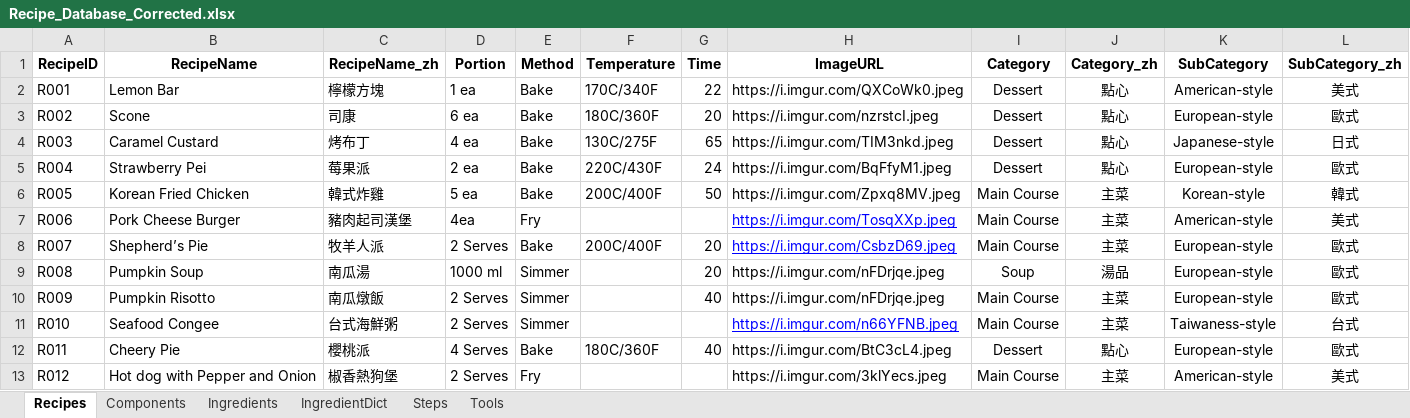
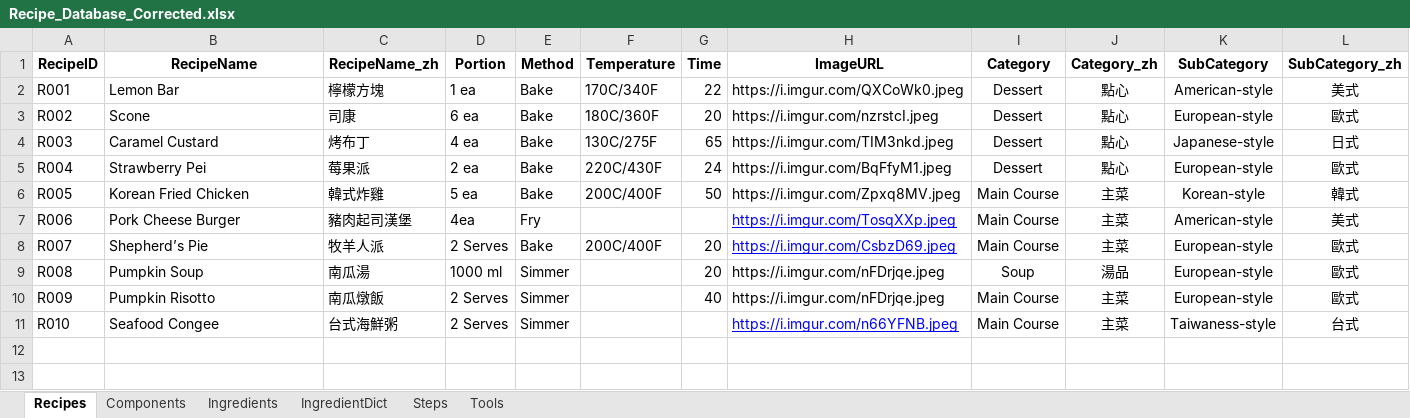
Before and after one commit to imangu919/recipe-ingredient-calculator, an Excel workbook: Recipe_Database_Corrected.xlsx, sheet Recipes, drawn as a sheet; values as stored, in another font and other column widths than the file's, no borders; the diff names each change by its address in the sheet, - before the commit and + after, or states it on an @@ line.

```diff
--- a/Recipe_Database_Corrected.xlsx (sheet Recipes)
+++ b/Recipe_Database_Corrected.xlsx (sheet Recipes)
-row 12: R011 | Cheery Pie | 櫻桃派 | 4 Serves | Bake | 180C/360F | 40 | https://i.imgur.com/BtC3cL4.jpeg | Dessert | 點心 | European-style | 歐式
-row 13: R012 | Hot dog with Pepper and Onion | 椒香熱狗堡 | 2 Serves | Fry |  |  | https://i.imgur.com/3klYecs.jpeg | Main Course | 主菜 | American-style | 美式
```
Also changed, not shown: sheet Ingredients, sheet Steps, sheet Tools, sheet IngredientDict, sheet Components, 1 other file.
